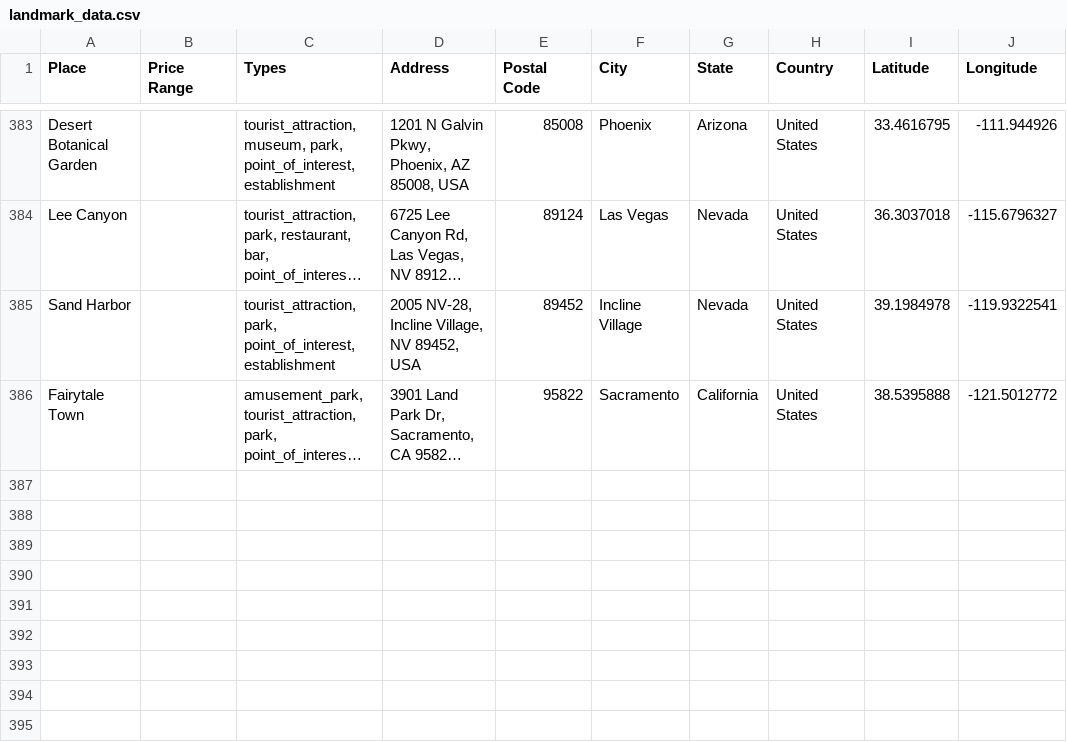
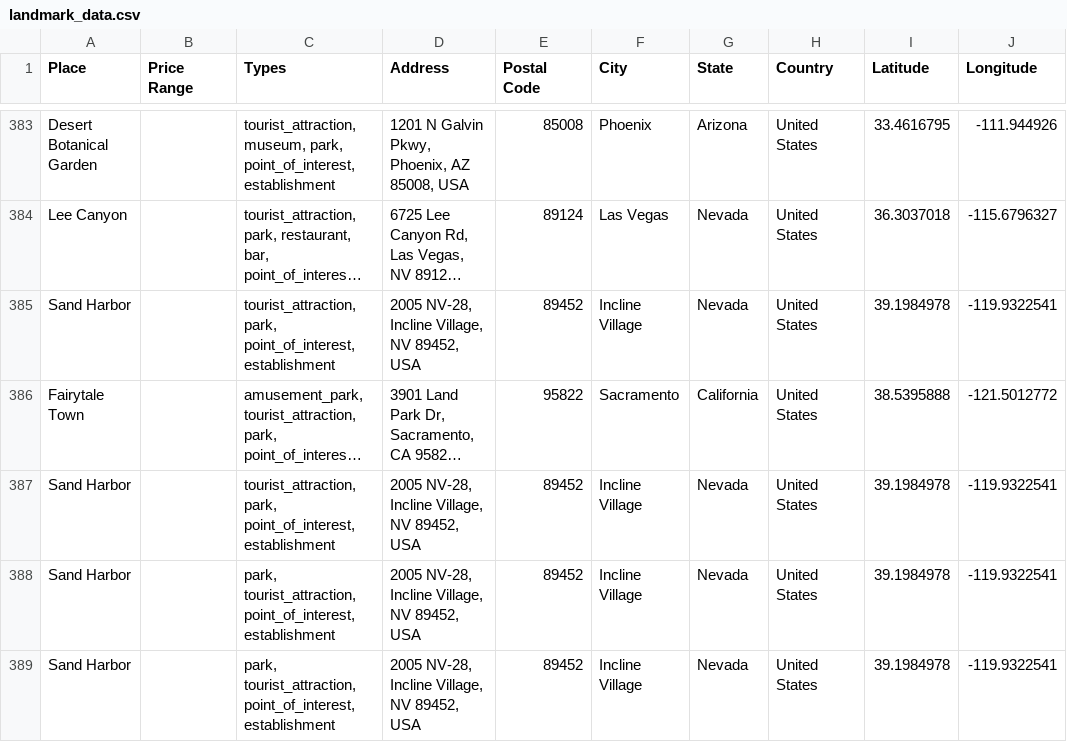
Before and after one commit to ireilly-reilly/JourneyGenius, a CSV file: journey-genius-data-scraping/landmark_data.csv, drawn as a sheet; only a part is shown, gaps mark what is left out; long unchanged cells end in …; the diff names each change by its address in the sheet, - before the commit and + after, or states it on an @@ line.

```diff
--- a/journey-genius-data-scraping/landmark_data.csv
+++ b/journey-genius-data-scraping/landmark_data.csv
+row 387: Sand Harbor |  | tourist_attraction, park, point_of_interest, establishment | 2005 NV-28, Incline Village, NV 89452, USA | 89452 | Incline Village | Nevada | United States | 39.1984978 | -119.9322541
+row 388: Sand Harbor |  | park, tourist_attraction, point_of_interest, establishment | 2005 NV-28, Incline Village, NV 89452, USA | 89452 | Incline Village | Nevada | United States | 39.1984978 | -119.9322541
+row 389: Sand Harbor |  | park, tourist_attraction, point_of_interest, establishment | 2005 NV-28, Incline Village, NV 89452, USA | 89452 | Incline Village | Nevada | United States | 39.1984978 | -119.9322541
```
Also changed, not shown: journey-genius-data-scraping/activity_data.csv, journey-genius-data-scraping/hotel_data.csv, 8 other files.
